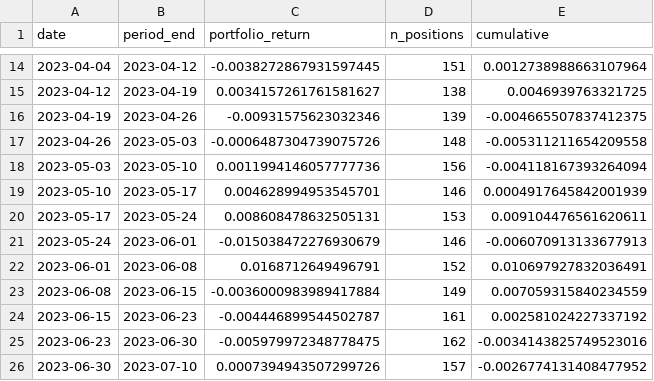
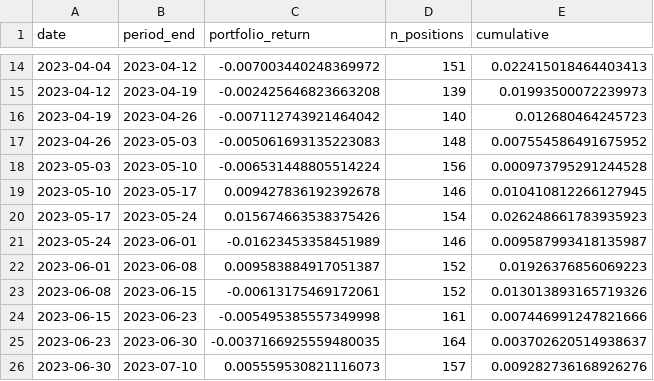
Before and after one commit to Laurier-Fintech/multi-factor-models, a CSV file: backtesting/results/returns_2023-01-06_to_2023-11-23.csv, drawn as a sheet; only a part is shown, gaps mark what is left out; the diff covers the shown part only.

```diff
--- a/backtesting/results/returns_2023-01-06_to_2023-11-23.csv
+++ b/backtesting/results/returns_2023-01-06_to_2023-11-23.csv
@@ -14,13 +14,13 @@ date,period_end,portfolio_return,n_positions,cumulative
-2023-04-04,2023-04-12,-0.0038272867931597445,151,0.0012738988663107964
-2023-04-12,2023-04-19,0.0034157261761581627,138,0.0046939763321725
-2023-04-19,2023-04-26,-0.00931575623032346,139,-0.004665507837412375
-2023-04-26,2023-05-03,-0.0006487304739075726,148,-0.005311211654209558
-2023-05-03,2023-05-10,0.0011994146057777736,156,-0.004118167393264094
-2023-05-10,2023-05-17,0.004628994953545701,146,0.0004917645842001939
-2023-05-17,2023-05-24,0.008608478632505131,153,0.009104476561620611
-2023-05-24,2023-06-01,-0.015038472276930679,146,-0.006070913133677913
-2023-06-01,2023-06-08,0.0168712649496791,152,0.010697927832036491
-2023-06-08,2023-06-15,-0.0036000983989417884,149,0.007059315840234559
-2023-06-15,2023-06-23,-0.004446899544502787,161,0.002581024227337192
-2023-06-23,2023-06-30,-0.005979972348778475,162,-0.0034143825749523016
-2023-06-30,2023-07-10,0.0007394943507299726,157,-0.0026774131408477952
+2023-04-04,2023-04-12,-0.007003440248369972,151,0.022415018464403413
+2023-04-12,2023-04-19,-0.002425646823663208,139,0.01993500072239973
+2023-04-19,2023-04-26,-0.007112743921464042,140,0.012680464245723
+2023-04-26,2023-05-03,-0.005061693135223083,148,0.007554586491675952
+2023-05-03,2023-05-10,-0.006531448805514224,156,0.000973795291244528
+2023-05-10,2023-05-17,0.009427836192392678,146,0.010410812266127945
+2023-05-17,2023-05-24,0.015674663538375426,154,0.026248661783935923
+2023-05-24,2023-06-01,-0.01623453358451989,146,0.009587993418135987
+2023-06-01,2023-06-08,0.009583884917051387,152,0.01926376856069223
+2023-06-08,2023-06-15,-0.00613175469172061,152,0.013013893165719326
+2023-06-15,2023-06-23,-0.005495385557349998,161,0.007446991247821666
+2023-06-23,2023-06-30,-0.0037166925559480035,164,0.003702620514938637
+2023-06-30,2023-07-10,0.005559530821116073,157,0.009282736168926276
```
Also changed, not shown: 89 edited cells elsewhere in this file, backtesting/results/diagnostics_2023-01-06_to_2023-11-23.csv, backtesting/results/weights_2023-01-06_to_2023-11-23.csv, 8 other files.
